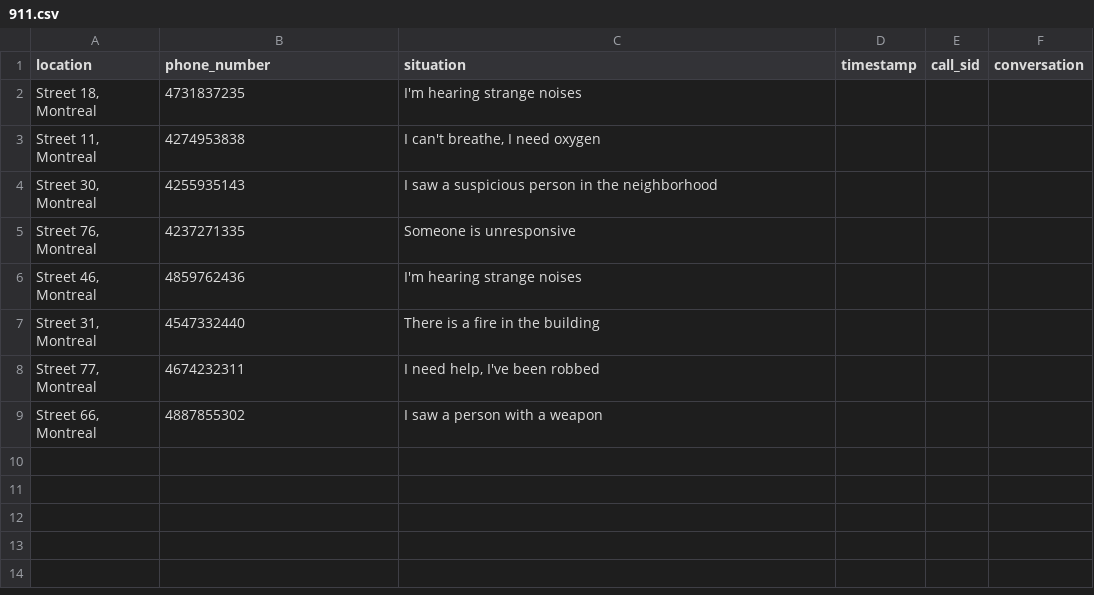
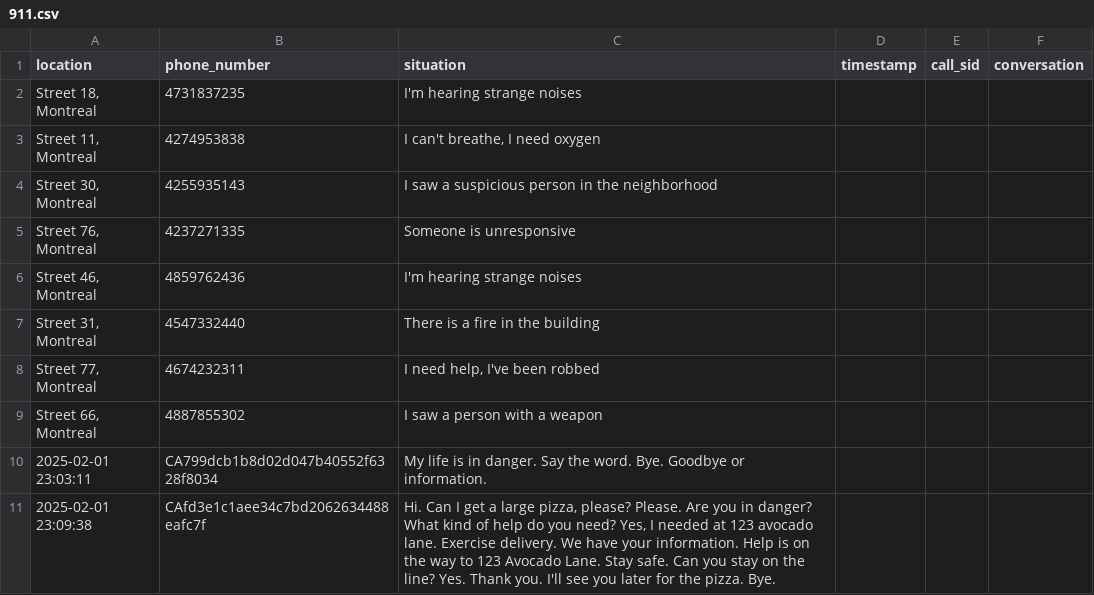
Before and after one commit to puripuriprince/conuhacksIX, a CSV file: 911.csv, drawn as a sheet; the diff names each change by its address in the sheet, - before the commit and + after, or states it on an @@ line.

```diff
--- a/911.csv
+++ b/911.csv
+row 10: 2025-02-01 23:03:11 | CA799dcb1b8d02d047b40552f6328f8034 | My life is in danger. Say the word. Bye. Goodbye or information.
+row 11: 2025-02-01 23:09:38 | CAfd3e1c1aee34c7bd2062634488eafc7f | Hi. Can I get a large pizza, please? Please. Are you in danger? What kind of help do you need? Yes, I needed at 123 avocado lane. Exercise delivery. We have your information. Help is on the way to 123 Avocado Lane. Stay safe. Can you stay on the line? Yes. Thank you. I'll see you later for the pizza. Bye.
```
Also changed, not shown: 2 other files.
